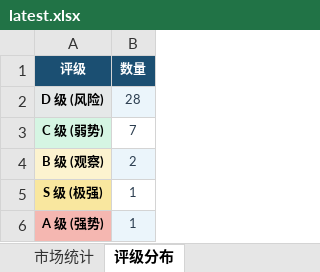
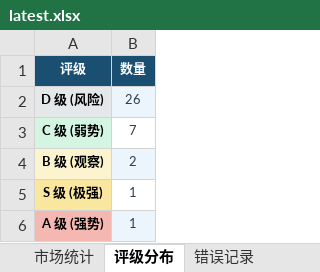
Before and after one commit to gaoyouxiaochao/stock-scanner-v79, an Excel workbook: results/latest.xlsx, sheet 评级分布, drawn as a sheet; values as stored, in another font and other column widths than the file's, no borders; the diff names each change by its address in the sheet, - before the commit and + after, or states it on an @@ line.

```diff
--- a/results/latest.xlsx (sheet 评级分布)
+++ b/results/latest.xlsx (sheet 评级分布)
+sheet tab: 错误记录
-B2 (数量): 28
+B2 (数量): 26
```
Also changed, not shown: sheet 股票扫描结果, sheet 一页纸决策, sheet 市场统计, 1 other file.
